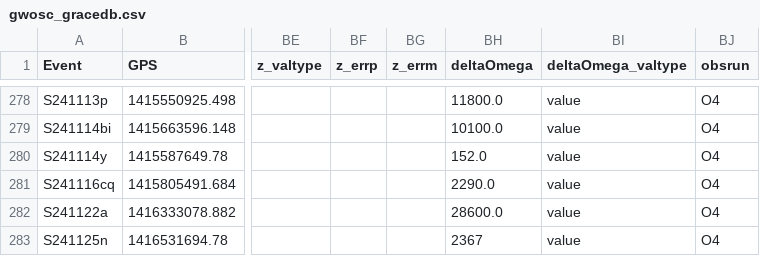
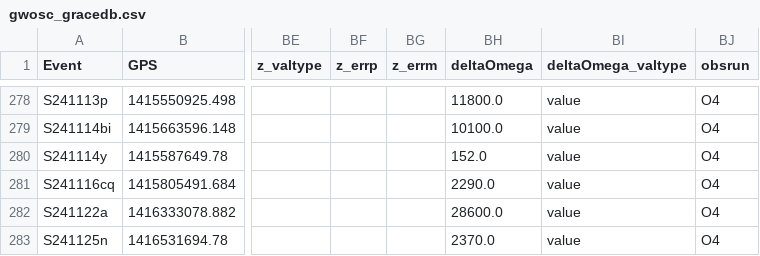
Before and after one commit to cardiffgravity/gwcat-data, a CSV file: docs/data/gwosc_gracedb.csv, drawn as a sheet; only a part is shown, gaps mark what is left out; the diff names each change by its address in the sheet, - before the commit and + after, or states it on an @@ line.

```diff
--- a/docs/data/gwosc_gracedb.csv
+++ b/docs/data/gwosc_gracedb.csv
-BH283 (deltaOmega): 2367
+BH283 (deltaOmega): 2370.0
```
Also changed, not shown: docs/data/links.csv, 11 other files.
